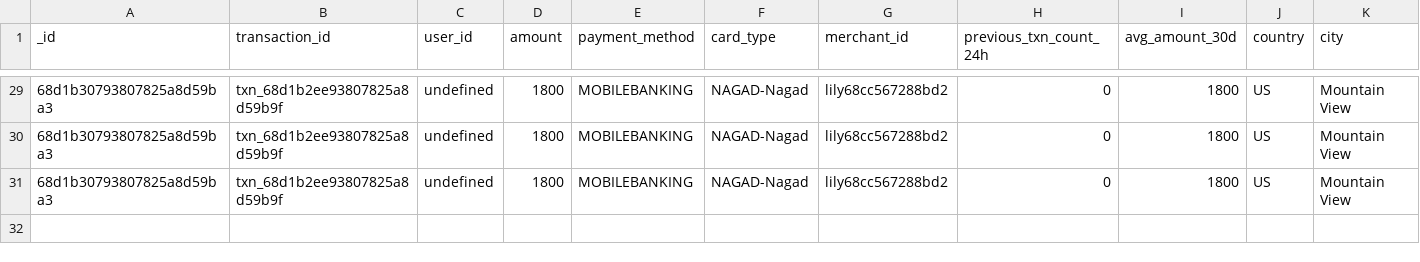
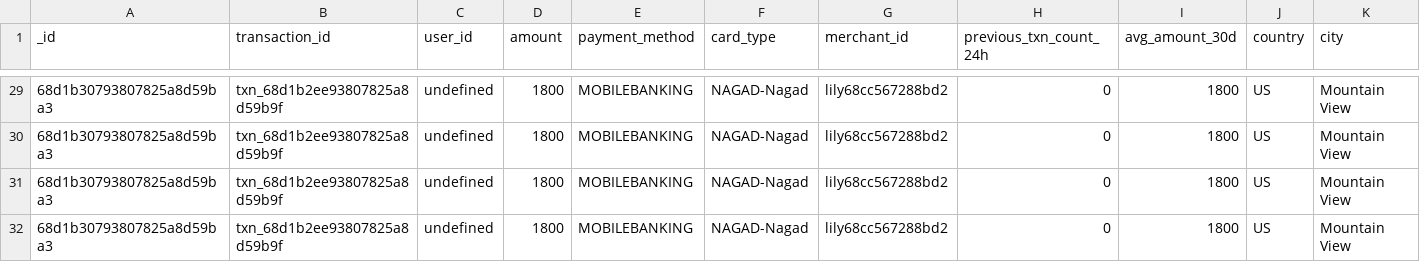
Before and after one commit to harun241/Safe-pay, a CSV file: mnt/data/transactions.csv, drawn as a sheet; only a part is shown, gaps mark what is left out; rows hold the shown columns only; the diff names each change by its address in the sheet, - before the commit and + after, or states it on an @@ line.

```diff
--- a/mnt/data/transactions.csv
+++ b/mnt/data/transactions.csv
+row 32: 68d1b30793807825a8d59ba3 | txn_68d1b2ee93807825a8d59b9f | undefined | 1800 | MOBILEBANKING | NAGAD-Nagad | lily68cc567288bd2 | 0 | 1800 | US | Mountain View
```
Also changed, not shown: 7 other files.
